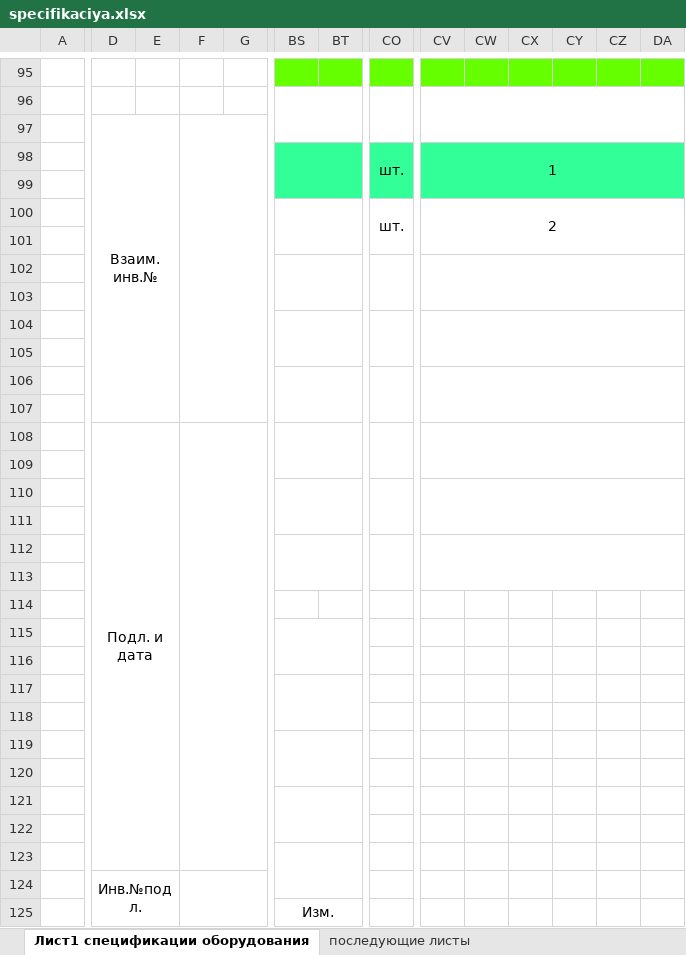
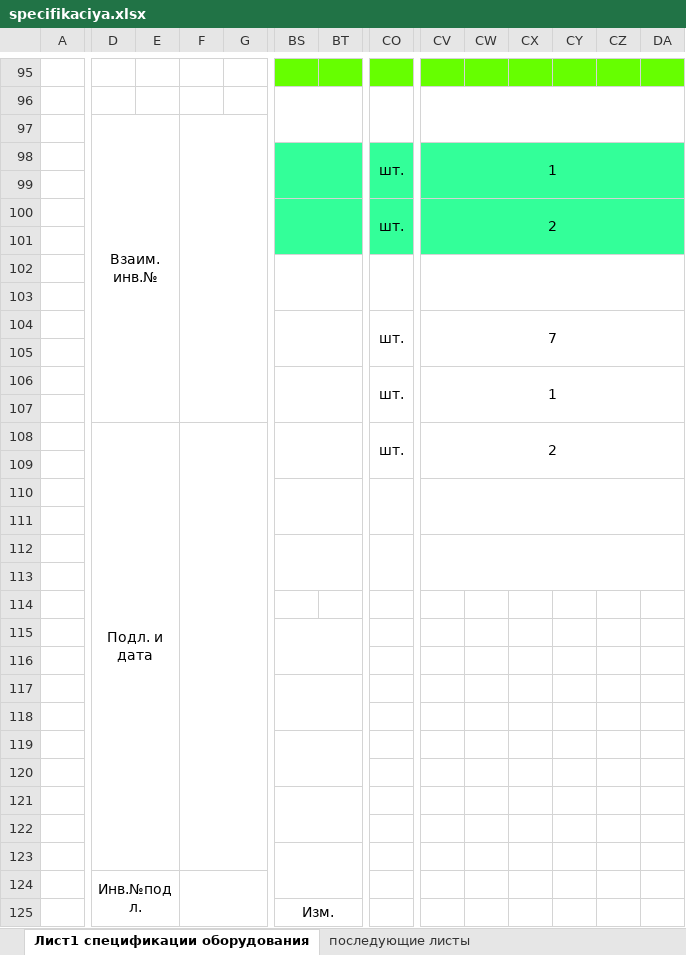
Before and after one commit to antony-sm/Ovrajnaya_stadia_RD, an Excel workbook: 05 ОВиК/specifikaciya.xlsx, sheet Лист1 спецификации оборудования, drawn as a sheet; only a part is shown, gaps mark what is left out; values as stored, in another font and other column widths than the file's, no borders; removed rows and columns are numbered as before the commit, all else as after; rows hold the shown columns only; the diff covers the shown part only; the diff names each change by its address in the sheet, - before the commit and + after, or states it on an @@ line.

Commit message:
Лотки Потолки Корректировка ОВиК

```diff
--- a/05 ОВиК/specifikaciya.xlsx (sheet Лист1 спецификации оборудования)
+++ b/05 ОВиК/specifikaciya.xlsx (sheet Лист1 спецификации оборудования)
-D97:E107 merged
+D97:E107 merged
-F97:G107 merged
+F97:G107 merged
-BS100:DA101 fill: none
+BS100:DA101 fill: #33FF99
+row 104:  |  |  |  |  |  |  | шт. | 7
-BS104:BY105 merged
-CO104:CU105 merged
-CV104:DA105 merged
+row 106:  |  |  |  |  |  |  | шт. | 1
-row 108: (empty)
+row 108:  | Подл. и дата |  |  |  |  |  | шт. | 2
+D108:E123 merged
+F108:G123 merged
-BS106:BY107 merged
+BS108:BY109 merged
-CO106:CU107 merged
+CO108:CU109 merged
-CV106:DA107 merged
+CV108:DA109 merged
-row 107: (empty)
-row 108:  | Подл. и дата
```
Also changed, not shown: 4 edited cells, cell formats and merged cells elsewhere in this sheet, sheet последующие листы, 13 other files.
